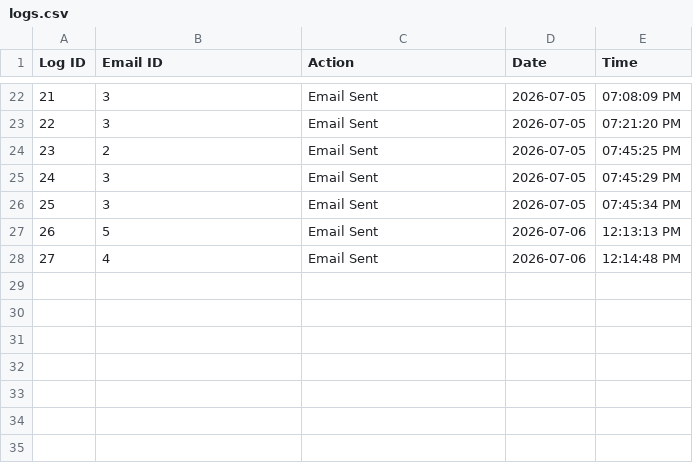
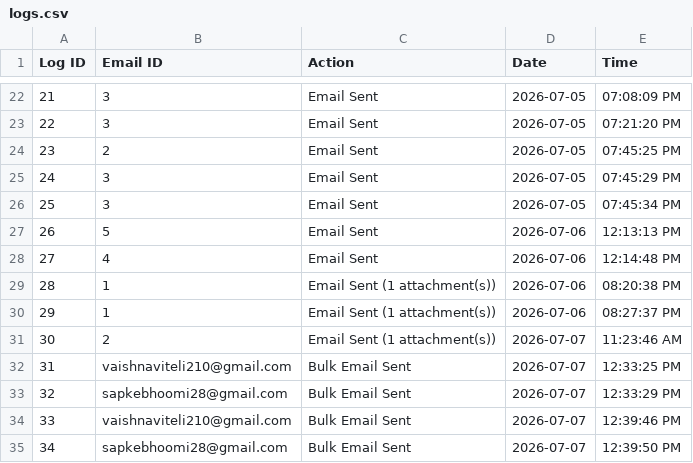
Before and after one commit to infotechperseverance-cpu/Industrial_Training_2026, a CSV file: NOVAS/EMAIL_AUTOMATION/SRC/logs.csv, drawn as a sheet; only a part is shown, gaps mark what is left out; the diff names each change by its address in the sheet, - before the commit and + after, or states it on an @@ line.

```diff
--- a/NOVAS/EMAIL_AUTOMATION/SRC/logs.csv
+++ b/NOVAS/EMAIL_AUTOMATION/SRC/logs.csv
+row 29: 28 | 1 | Email Sent (1 attachment(s)) | 2026-07-06 | 08:20:38 PM
+row 30: 29 | 1 | Email Sent (1 attachment(s)) | 2026-07-06 | 08:27:37 PM
+row 31: 30 | 2 | Email Sent (1 attachment(s)) | 2026-07-07 | 11:23:46 AM
+row 32: 31 | vaishnaviteli210@gmail.com | Bulk Email Sent | 2026-07-07 | 12:33:25 PM
+row 33: 32 | sapkebhoomi28@gmail.com | Bulk Email Sent | 2026-07-07 | 12:33:29 PM
+row 34: 33 | vaishnaviteli210@gmail.com | Bulk Email Sent | 2026-07-07 | 12:39:46 PM
+row 35: 34 | sapkebhoomi28@gmail.com | Bulk Email Sent | 2026-07-07 | 12:39:50 PM
```
Also changed, not shown: 15 other files.
